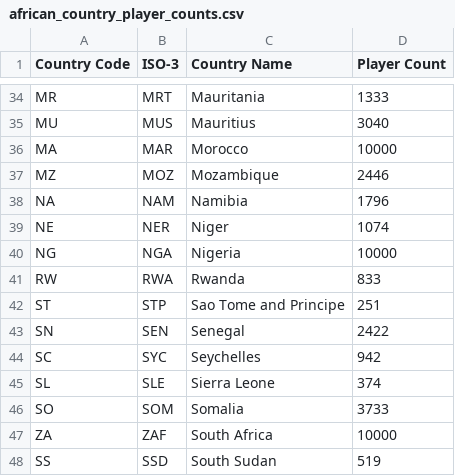
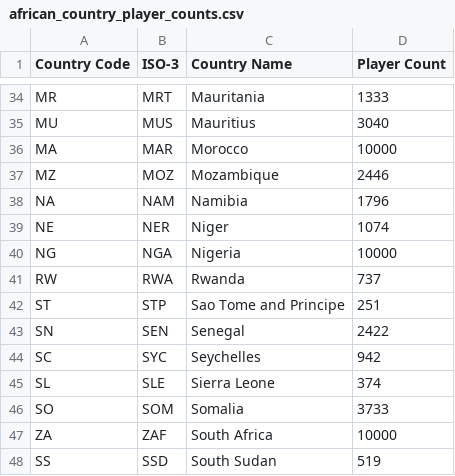
Before and after one commit to Wako-F/chess-in-kenya, a CSV file: african_country_player_counts.csv, drawn as a sheet; only a part is shown, gaps mark what is left out.

```diff
--- a/african_country_player_counts.csv
+++ b/african_country_player_counts.csv
@@ -40,3 +40,3 @@ NE,NER,Niger,1074
 NG,NGA,Nigeria,10000
-RW,RWA,Rwanda,833
+RW,RWA,Rwanda,737
 ST,STP,Sao Tome and Principe,251
```
Also changed, not shown: 6 other files.
